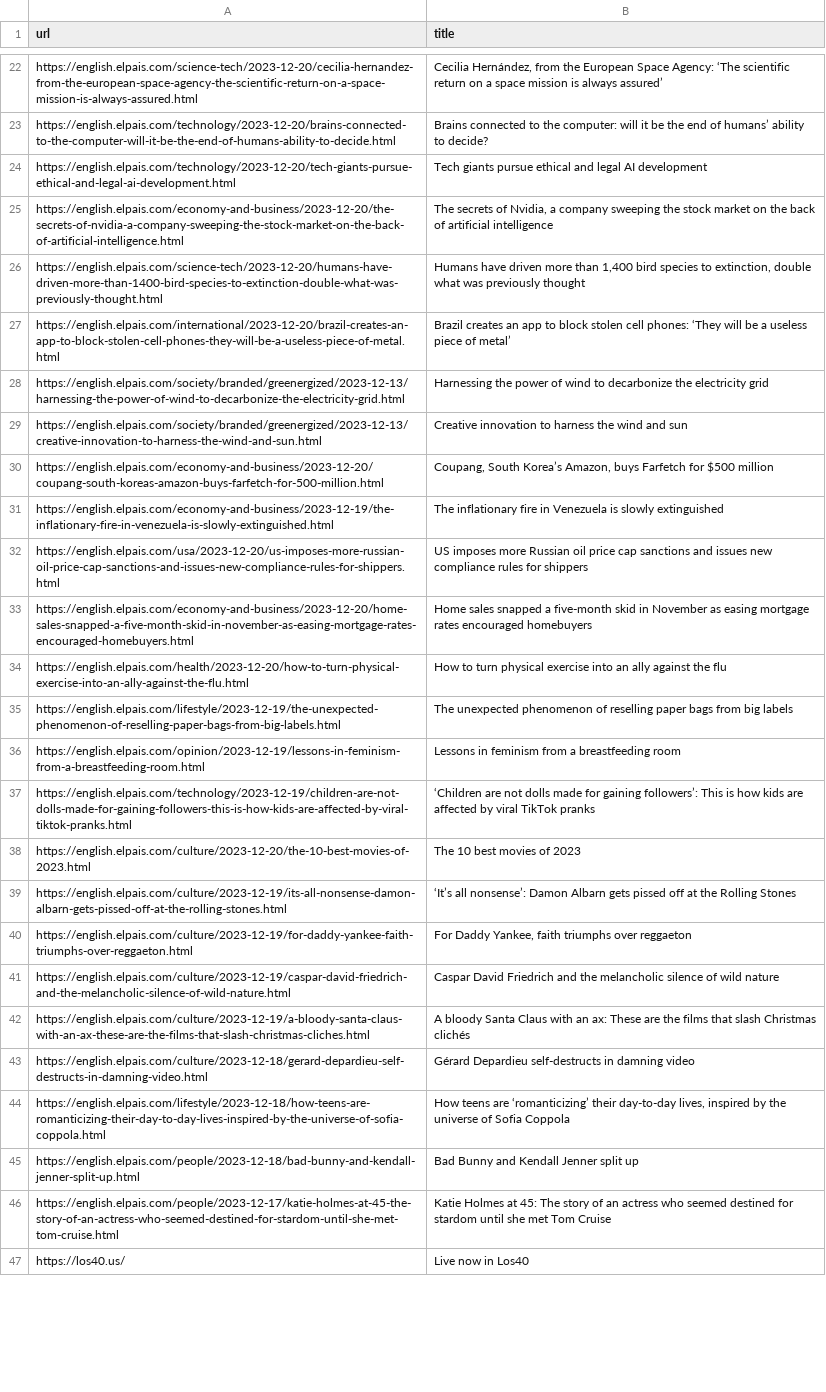
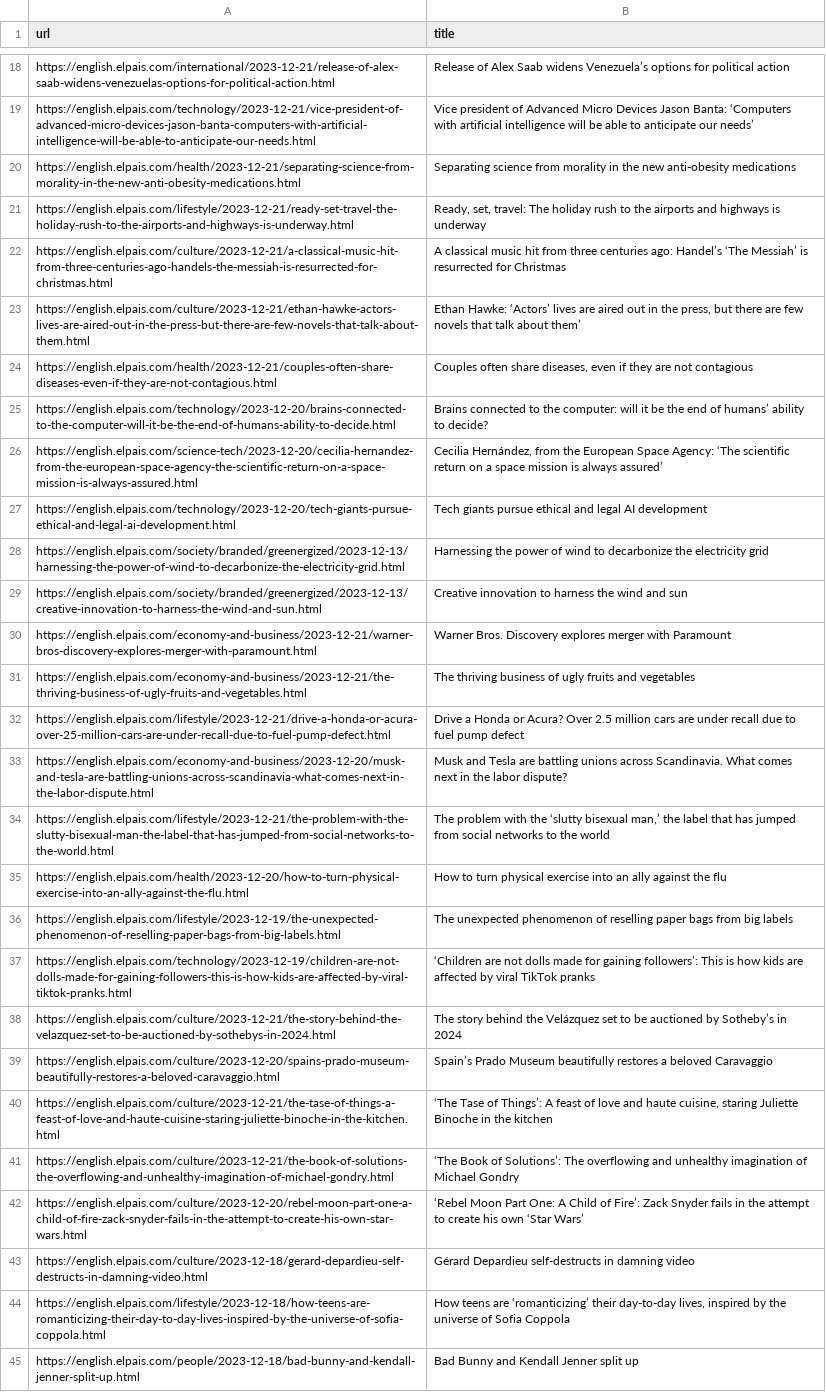
Before and after one commit to jsoma/scraper-sample, a CSV file: headlines.csv, drawn as a sheet; only a part is shown, gaps mark what is left out; the shorter side is filled out with more unchanged rows; removed rows and columns are numbered as before the commit, all else as after; the diff covers the shown part only; the diff names each change by its address in the sheet, - before the commit and + after, or states it on an @@ line.

```diff
--- a/headlines.csv
+++ b/headlines.csv
+row 18: https://english.elpais.com/international/2023-12-21/release-of-alex-saab-widens-venezuelas-options-for-political-action.html | Release of Alex Saab widens Venezuela’s options for political action
+row 19: https://english.elpais.com/technology/2023-12-21/vice-president-of-advanced-micro-devices-jason-banta-computers-with-artificial-intelligence-will-be-able-to-anticipate-our-needs.html | Vice president of Advanced Micro Devices Jason Banta: ‘Computers with artificial intelligence will be able to anticipate our needs’
+row 20: https://english.elpais.com/health/2023-12-21/separating-science-from-morality-in-the-new-anti-obesity-medications.html | Separating science from morality in the new anti-obesity medications
+row 21: https://english.elpais.com/lifestyle/2023-12-21/ready-set-travel-the-holiday-rush-to-the-airports-and-highways-is-underway.html | Ready, set, travel: The holiday rush to the airports and highways is underway
+row 22: https://english.elpais.com/culture/2023-12-21/a-classical-music-hit-from-three-centuries-ago-handels-the-messiah-is-resurrected-for-christmas.html | A classical music hit from three centuries ago: Handel’s ‘The Messiah’ is resurrected for Christmas
+row 23: https://english.elpais.com/culture/2023-12-21/ethan-hawke-actors-lives-are-aired-out-in-the-press-but-there-are-few-novels-that-talk-about-them.html | Ethan Hawke: ‘Actors’ lives are aired out in the press, but there are few novels that talk about them’
+row 24: https://english.elpais.com/health/2023-12-21/couples-often-share-diseases-even-if-they-are-not-contagious.html | Couples often share diseases, even if they are not contagious
@@ row 23 moved to row 25: https://english.elpais.com/technology/20… @@
@@ row 25 moved to row 65: https://english.elpais.com/economy-and-b… @@
@@ row 26 moved to row 69: https://english.elpais.com/science-tech/… @@
-row 27: https://english.elpais.com/international/2023-12-20/brazil-creates-an-app-to-block-stolen-cell-phones-they-will-be-a-useless-piece-of-metal.html | Brazil creates an app to block stolen cell phones: ‘They will be a useless piece of metal’
-row 30: https://english.elpais.com/economy-and-business/2023-12-20/coupang-south-koreas-amazon-buys-farfetch-for-500-million.html | Coupang, South Korea’s Amazon, buys Farfetch for $500 million
-row 31: https://english.elpais.com/economy-and-business/2023-12-19/the-inflationary-fire-in-venezuela-is-slowly-extinguished.html | The inflationary fire in Venezuela is slowly extinguished
-row 32: https://english.elpais.com/usa/2023-12-20/us-imposes-more-russian-oil-price-cap-sanctions-and-issues-new-compliance-rules-for-shippers.html | US imposes more Russian oil price cap sanctions and issues new compliance rules for shippers
-row 33: https://english.elpais.com/economy-and-business/2023-12-20/home-sales-snapped-a-five-month-skid-in-november-as-easing-mortgage-rates-encouraged-homebuyers.html | Home sales snapped a five-month skid in November as easing mortgage rates encouraged homebuyers
+row 30: https://english.elpais.com/economy-and-business/2023-12-21/warner-bros-discovery-explores-merger-with-paramount.html | Warner Bros. Discovery explores merger with Paramount
+row 31: https://english.elpais.com/economy-and-business/2023-12-21/the-thriving-business-of-ugly-fruits-and-vegetables.html | The thriving business of ugly fruits and vegetables
+row 32: https://english.elpais.com/lifestyle/2023-12-21/drive-a-honda-or-acura-over-25-million-cars-are-under-recall-due-to-fuel-pump-defect.html | Drive a Honda or Acura? Over 2.5 million cars are under recall due to fuel pump defect
@@ row 15 moved to row 33: https://english.elpais.com/economy-and-b… @@
+row 34: https://english.elpais.com/lifestyle/2023-12-21/the-problem-with-the-slutty-bisexual-man-the-label-that-has-jumped-from-social-networks-to-the-world.html | The problem with the ‘slutty bisexual man,’ the label that has jumped from social networks to the world
-row 36: https://english.elpais.com/opinion/2023-12-19/lessons-in-feminism-from-a-breastfeeding-room.html | Lessons in feminism from a breastfeeding room
-row 38: https://english.elpais.com/culture/2023-12-20/the-10-best-movies-of-2023.html | The 10 best movies of 2023
-row 39: https://english.elpais.com/culture/2023-12-19/its-all-nonsense-damon-albarn-gets-pissed-off-at-the-rolling-stones.html | ‘It’s all nonsense’: Damon Albarn gets pissed off at the Rolling Stones
@@ row 40 moved to row 67: https://english.elpais.com/culture/2023-… @@
@@ row 41 moved to row 68: https://english.elpais.com/culture/2023-… @@
-row 42: https://english.elpais.com/culture/2023-12-19/a-bloody-santa-claus-with-an-ax-these-are-the-films-that-slash-christmas-cliches.html | A bloody Santa Claus with an ax: These are the films that slash Christmas clichés
+row 38: https://english.elpais.com/culture/2023-12-21/the-story-behind-the-velazquez-set-to-be-auctioned-by-sothebys-in-2024.html | The story behind the Velázquez set to be auctioned by Sotheby’s in 2024
@@ row 19 moved to row 39: https://english.elpais.com/culture/2023-… @@
+row 40: https://english.elpais.com/culture/2023-12-21/the-tase-of-things-a-feast-of-love-and-haute-cuisine-staring-juliette-binoche-in-the-kitchen.html | ‘The Tase of Things’: A feast of love and haute cuisine, staring Juliette Binoche in the kitchen
+row 41: https://english.elpais.com/culture/2023-12-21/the-book-of-solutions-the-overflowing-and-unhealthy-imagination-of-michael-gondry.html | ‘The Book of Solutions’: The overflowing and unhealthy imagination of Michael Gondry
@@ row 21 moved to row 42: https://english.elpais.com/culture/2023-… @@
```
Also changed, not shown: 19 added rows, 24 removed rows, 4 moved rows and 2 edited cells elsewhere in this file.
